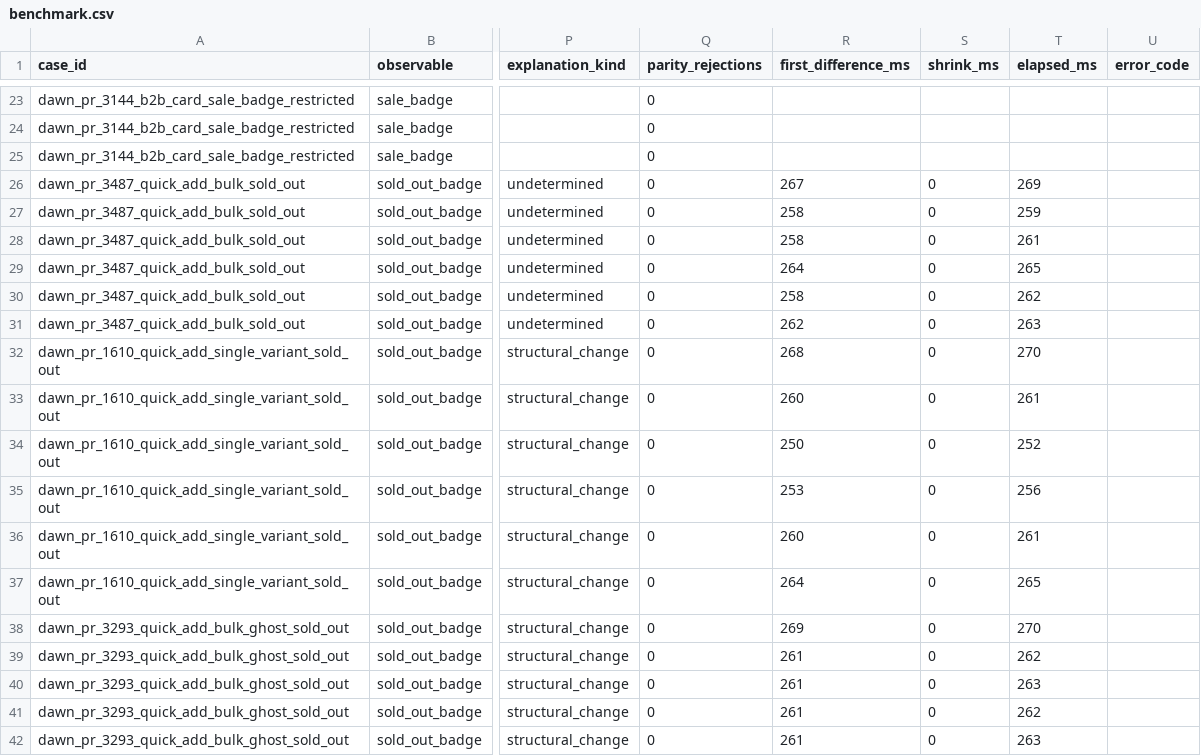
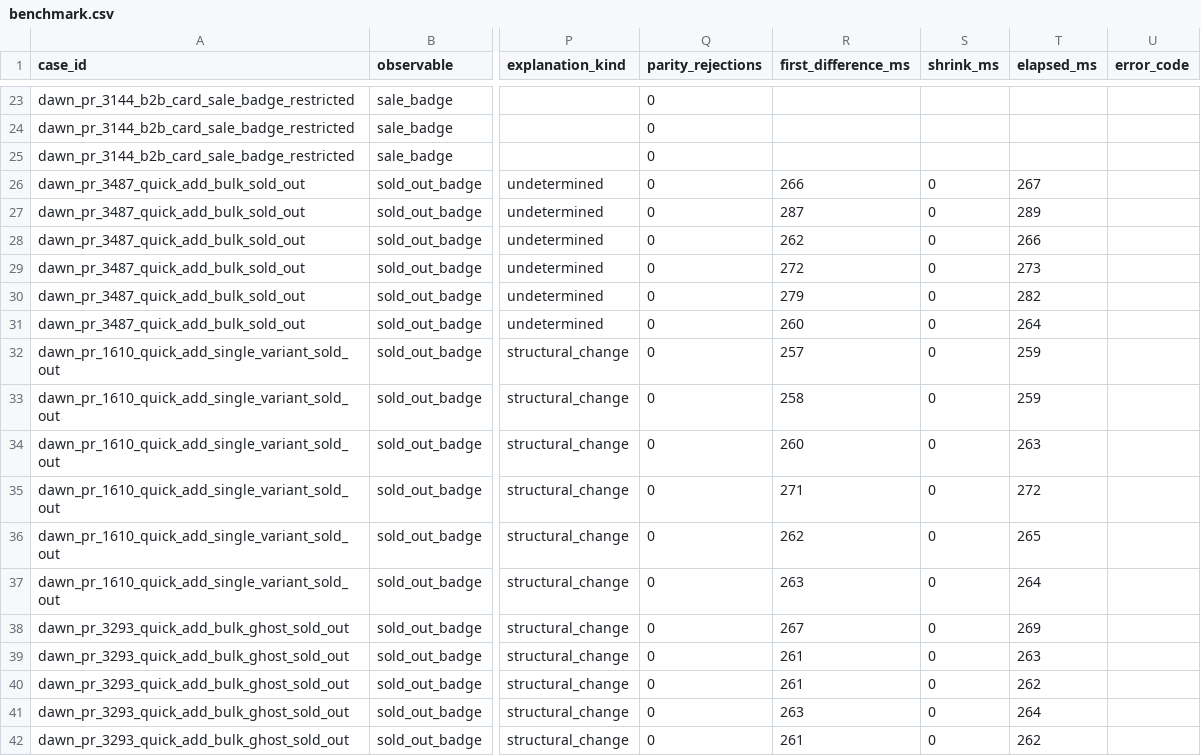
Before and after one commit to Med-NCoding/liquid-regression-finder, a CSV file: bench/reports/benchmark.csv, drawn as a sheet; only a part is shown, gaps mark what is left out; the diff covers the shown part only; the diff names each change by its address in the sheet, - before the commit and + after, or states it on an @@ line.

```diff
--- a/bench/reports/benchmark.csv
+++ b/bench/reports/benchmark.csv
-R26 (first_difference_ms): 267
+R26 (first_difference_ms): 266
-T26 (elapsed_ms): 269
+T26 (elapsed_ms): 267
-R27 (first_difference_ms): 258
+R27 (first_difference_ms): 287
-T27 (elapsed_ms): 259
+T27 (elapsed_ms): 289
-R28 (first_difference_ms): 258
+R28 (first_difference_ms): 262
-T28 (elapsed_ms): 261
+T28 (elapsed_ms): 266
-R29 (first_difference_ms): 264
+R29 (first_difference_ms): 272
-T29 (elapsed_ms): 265
+T29 (elapsed_ms): 273
-R30 (first_difference_ms): 258
+R30 (first_difference_ms): 279
-T30 (elapsed_ms): 262
+T30 (elapsed_ms): 282
-R31 (first_difference_ms): 262
+R31 (first_difference_ms): 260
-T31 (elapsed_ms): 263
+T31 (elapsed_ms): 264
-R32 (first_difference_ms): 268
+R32 (first_difference_ms): 257
-T32 (elapsed_ms): 270
+T32 (elapsed_ms): 259
-R33 (first_difference_ms): 260
+R33 (first_difference_ms): 258
-T33 (elapsed_ms): 261
+T33 (elapsed_ms): 259
-R34 (first_difference_ms): 250
+R34 (first_difference_ms): 260
-T34 (elapsed_ms): 252
+T34 (elapsed_ms): 263
-R35 (first_difference_ms): 253
+R35 (first_difference_ms): 271
-T35 (elapsed_ms): 256
+T35 (elapsed_ms): 272
-R36 (first_difference_ms): 260
+R36 (first_difference_ms): 262
-T36 (elapsed_ms): 261
+T36 (elapsed_ms): 265
-R37 (first_difference_ms): 264
+R37 (first_difference_ms): 263
-T37 (elapsed_ms): 265
+T37 (elapsed_ms): 264
-R38 (first_difference_ms): 269
+R38 (first_difference_ms): 267
-T38 (elapsed_ms): 270
+T38 (elapsed_ms): 269
-T39 (elapsed_ms): 262
+T39 (elapsed_ms): 263
-T40 (elapsed_ms): 263
+T40 (elapsed_ms): 262
-R41 (first_difference_ms): 261
+R41 (first_difference_ms): 263
-T41 (elapsed_ms): 262
+T41 (elapsed_ms): 264
-T42 (elapsed_ms): 263
+T42 (elapsed_ms): 262
```
Also changed, not shown: 88 edited cells elsewhere in this file, 24 other files.
